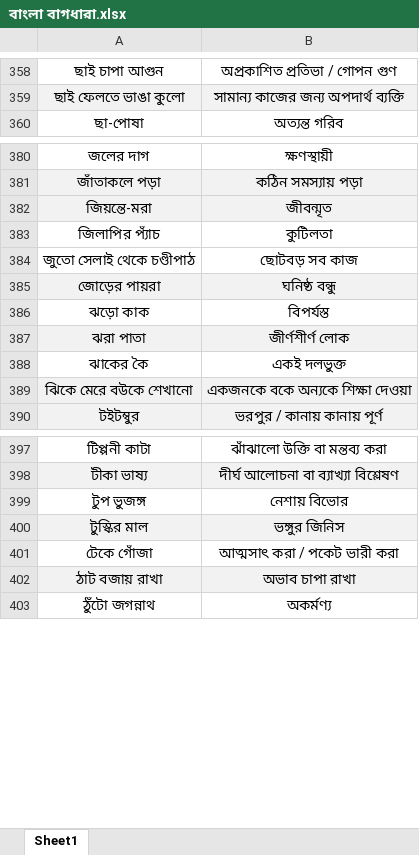
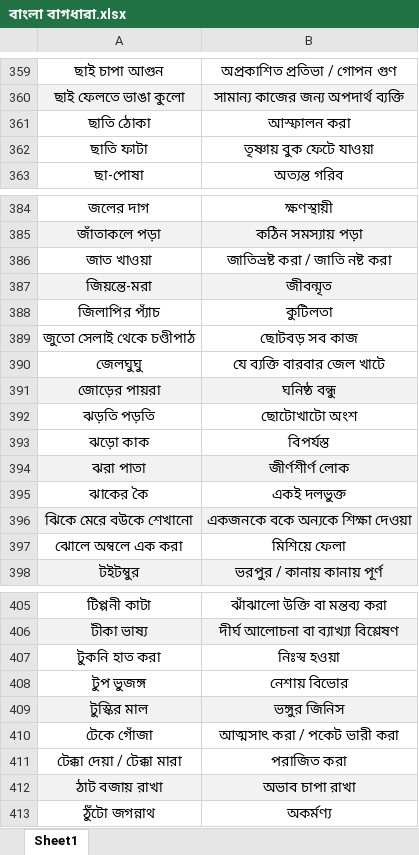
Before and after one commit to TR4842/Birochon-Somahar, an Excel workbook: বাংলা বাগধারা.xlsx, sheet Sheet1, drawn as a sheet; only a part is shown, gaps mark what is left out; values as stored, in another font and other column widths than the file's, no borders; table styles not drawn; the diff covers the shown part only; the diff names each change by its address in the sheet, - before the commit and + after, or states it on an @@ line.

```diff
--- a/বাংলা বাগধারা.xlsx (sheet Sheet1)
+++ b/বাংলা বাগধারা.xlsx (sheet Sheet1)
+row 361: ছাতি ঠোকা | আস্ফালন করা
+row 362: ছাতি ফাটা | তৃষ্ণায় বুক ফেটে যাওয়া
+row 386: জাত খাওয়া | জাতিভ্রষ্ট করা / জাতি নষ্ট করা
+row 390: জেলঘুঘু | যে ব্যক্তি বারবার জেল খাটে
+row 392: ঝড়তি পড়তি | ছোটোখাটো অংশ
+row 397: ঝোলে অম্বলে এক করা | মিশিয়ে ফেলা
+row 407: টুকনি হাত করা | নিঃস্ব হওয়া
+row 411: টেক্কা দেয়া / টেক্কা মারা | পরাজিত করা
```
Also changed, not shown: 195 added rows and 2 removed rows elsewhere in this sheet, এককথায় প্রকাশ.xlsx, বিপরিত শব্দ.xlsx, 1 other file.
